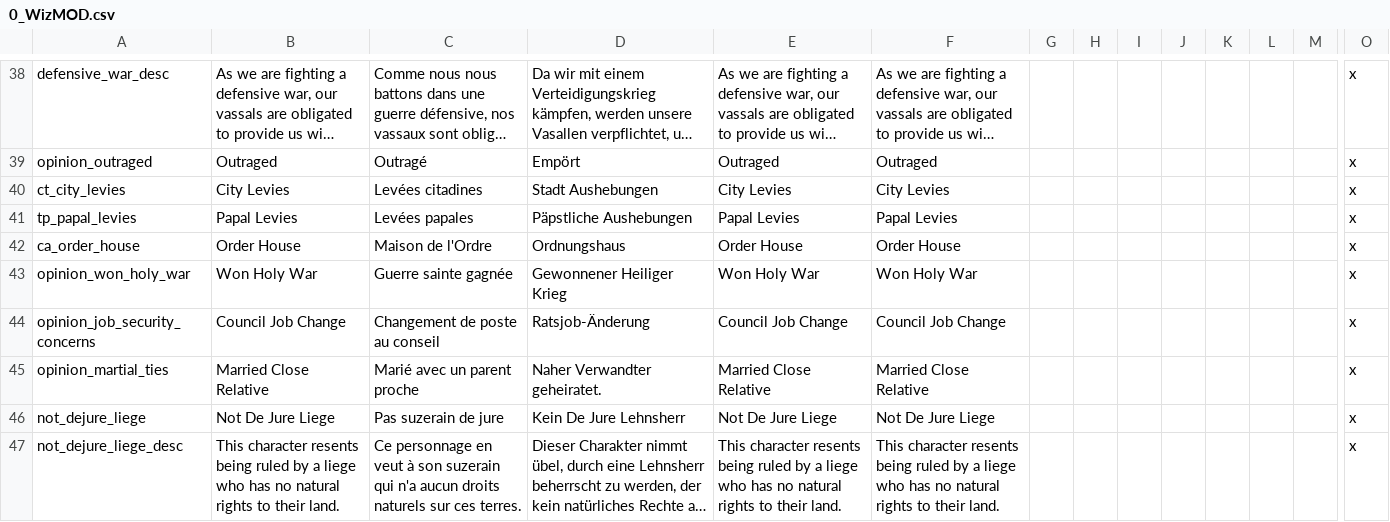
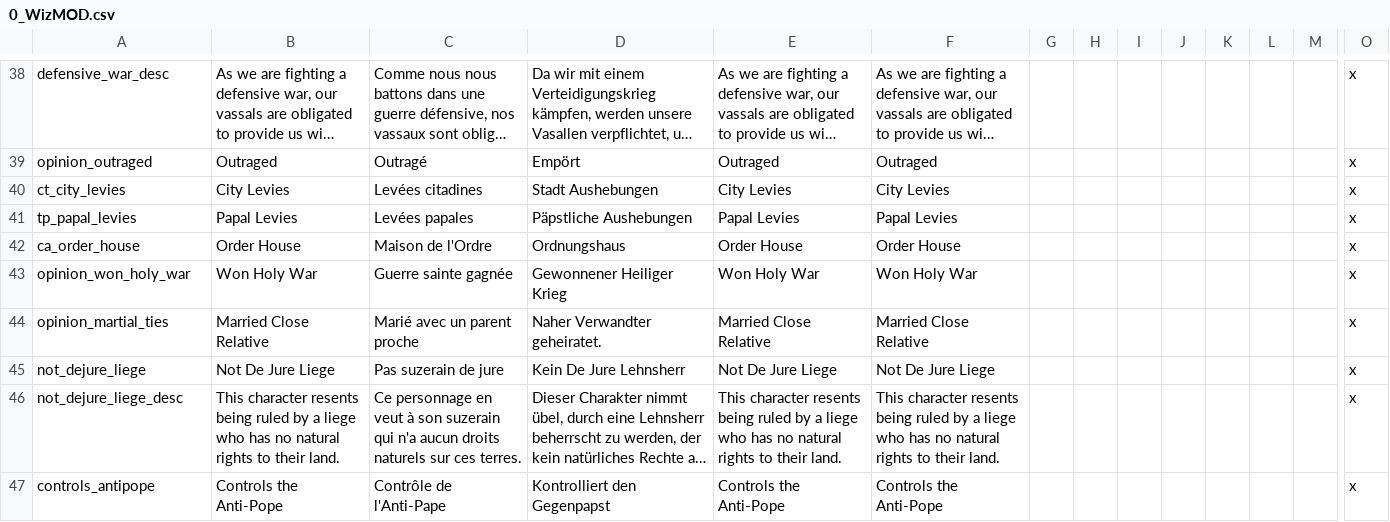
Before and after one commit to Numahr/lux-invicta-repository, a CSV file: trunk/localisation/0_WizMOD.csv, drawn as a sheet; only a part is shown, gaps mark what is left out; the shorter side is filled out with more unchanged rows; long unchanged cells end in …; rows hold the shown columns only; the diff names each change by its address in the sheet, - before the commit and + after, or states it on an @@ line.

```diff
--- a/trunk/localisation/0_WizMOD.csv
+++ b/trunk/localisation/0_WizMOD.csv
-row 44: opinion_job_security_concerns | Council Job Change | Changement de poste au conseil | Ratsjob-Änderung | Council Job Change | Council Job Change |  |  |  |  |  |  |  | x
```
Also changed, not shown: trunk/localisation/HKC Christian Stuff.csv, trunk/localisation/VIET_eastern_religions_stuff.csv, 22 other files.
